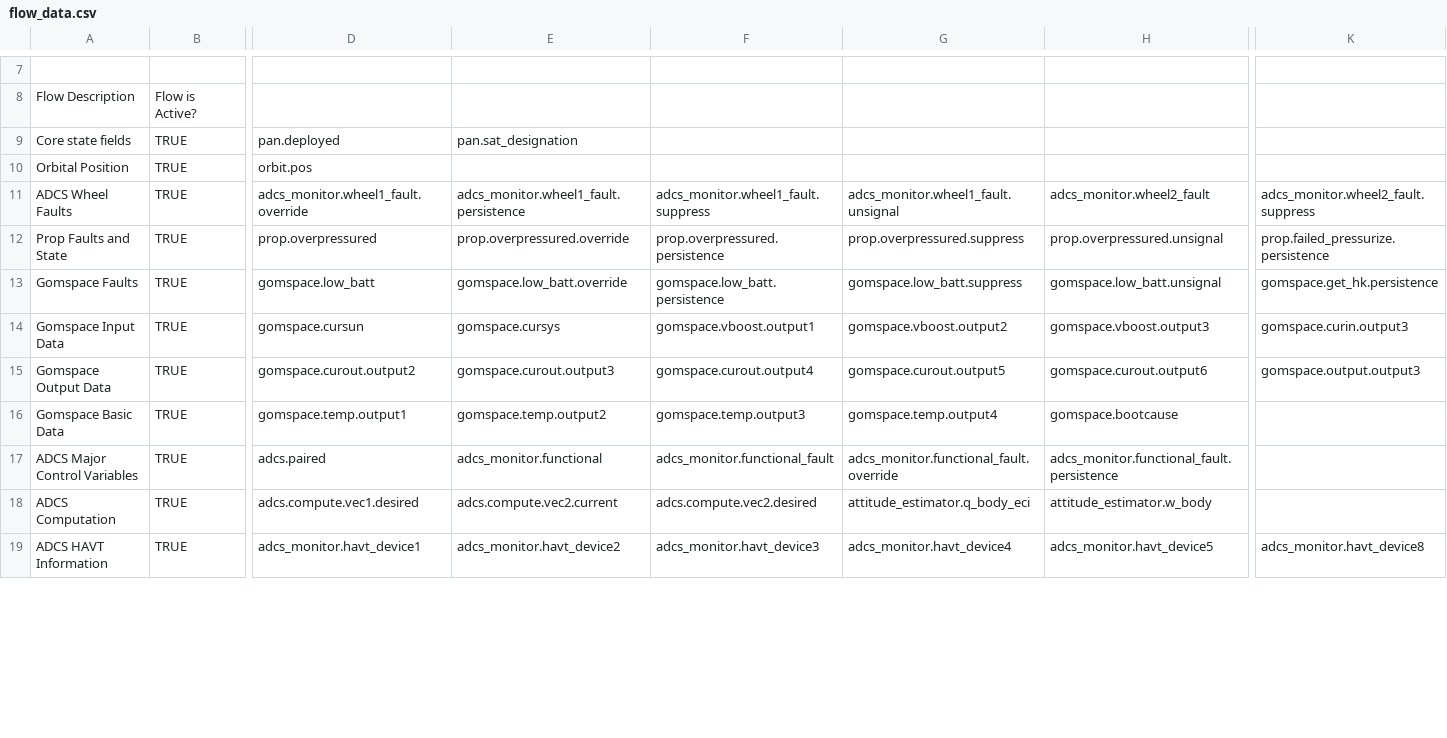
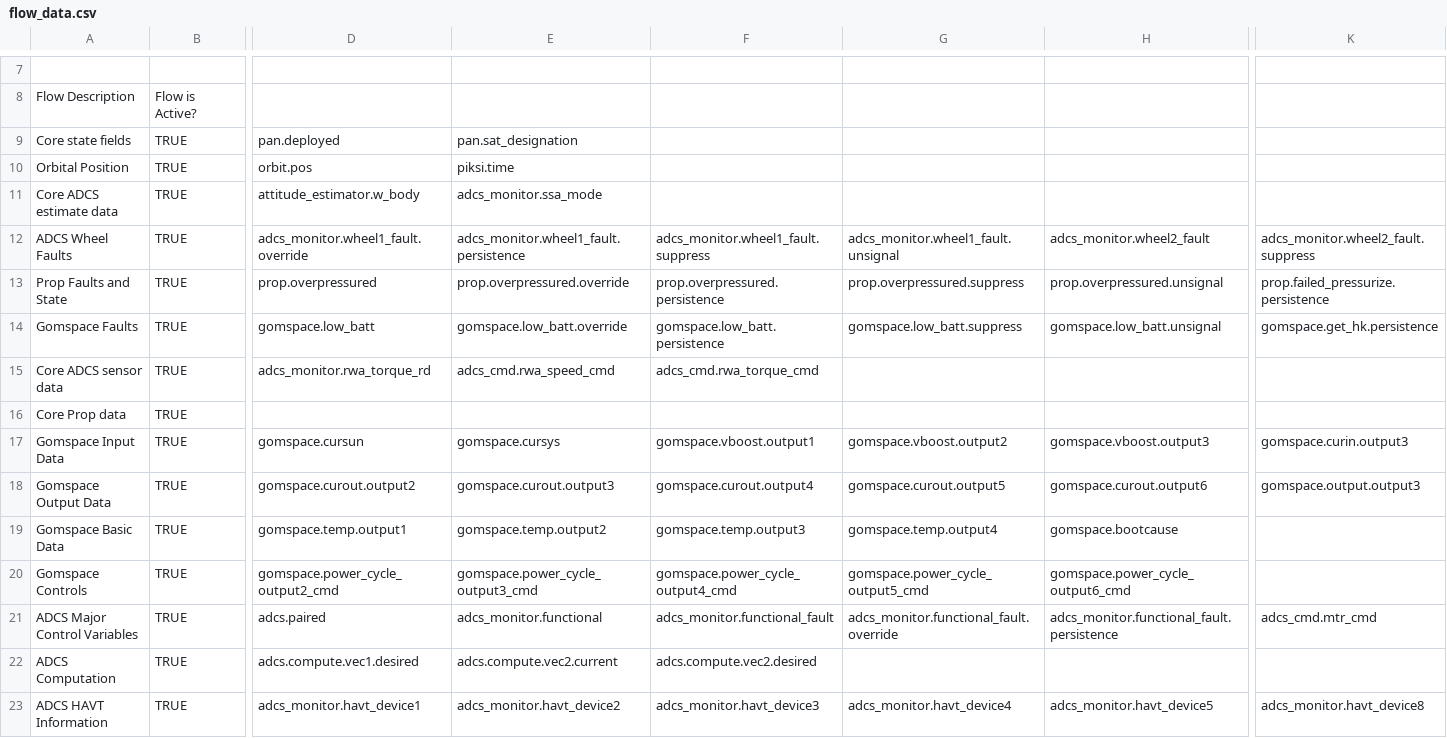
Before and after one commit to pathfinder-for-autonomous-navigation/FlightSoftware, a CSV file: src/flow_data.csv, drawn as a sheet; only a part is shown, gaps mark what is left out; addresses are those after the commit; rows hold the shown columns only; the diff covers the shown part only; the diff names each change by its address in the sheet, - before the commit and + after, or states it on an @@ line.

```diff
--- a/src/flow_data.csv
+++ b/src/flow_data.csv
-E10: (empty)
+E10: piksi.time
+row 11: Core ADCS estimate data | TRUE | attitude_estimator.w_body | adcs_monitor.ssa_mode
+row 15: Core ADCS sensor data | TRUE | adcs_monitor.rwa_torque_rd | adcs_cmd.rwa_speed_cmd | adcs_cmd.rwa_torque_cmd
+row 16: Core Prop data | TRUE
+row 20: Gomspace Controls | TRUE | gomspace.power_cycle_output2_cmd | gomspace.power_cycle_output3_cmd | gomspace.power_cycle_output4_cmd | gomspace.power_cycle_output5_cmd | gomspace.power_cycle_output6_cmd
-K21: (empty)
+K21: adcs_cmd.mtr_cmd
-G22: attitude_estimator.q_body_eci
+G22: (empty)
-H22: attitude_estimator.w_body
+H22: (empty)
```
Also changed, not shown: 8 added rows, 3 removed rows and 21 edited cells elsewhere in this file, 2 other files.
